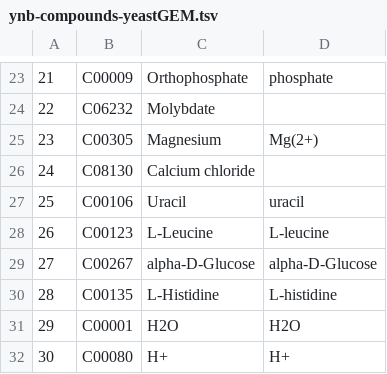
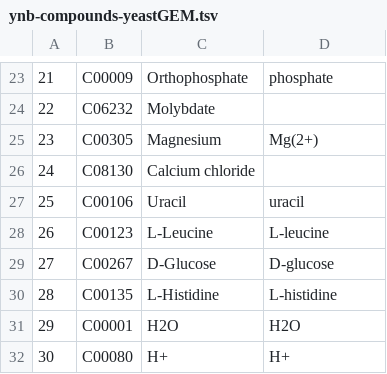
Before and after one commit to AlecGower/LGEMPlus, a TSV file: src/model-files/ynb-compounds-yeastGEM.tsv, drawn as a sheet; only a part is shown, gaps mark what is left out.

Commit message:
synonyms added for glucose

```diff
--- a/src/model-files/ynb-compounds-yeastGEM.tsv
+++ b/src/model-files/ynb-compounds-yeastGEM.tsv
@@ -28,3 +28,3 @@
 26	C00123	L-Leucine	L-leucine
-27	C00267	alpha-D-Glucose	alpha-D-Glucose
+27	C00267	D-Glucose	D-glucose
 28	C00135	L-Histidine	L-histidine
```
Also changed, not shown: 1 other file.
